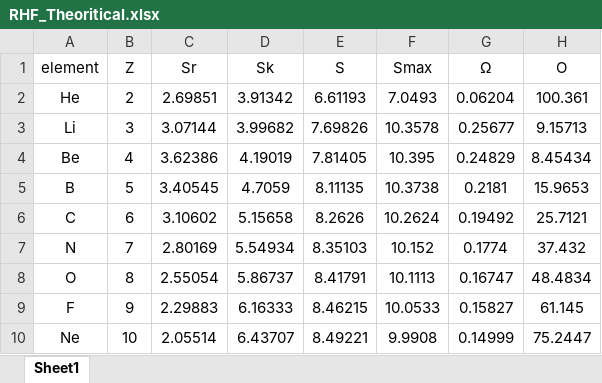
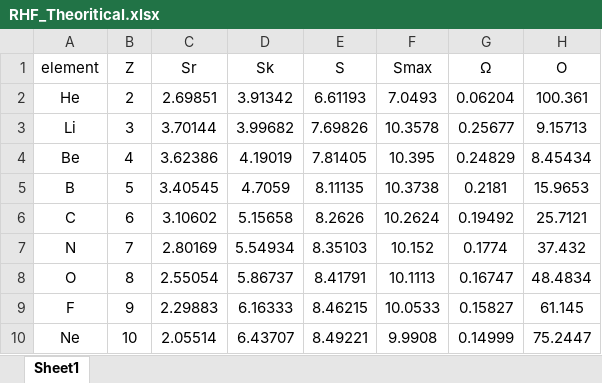
Before and after one commit to Zographos/YFY201-2025-PR1, an Excel workbook: RHF_Theoritical.xlsx, sheet Sheet1, drawn as a sheet; values as stored, in another font and other column widths than the file's, no borders; the diff names each change by its address in the sheet, - before the commit and + after, or states it on an @@ line.

Commit message:
Add files via upload

```diff
--- a/RHF_Theoritical.xlsx (sheet Sheet1)
+++ b/RHF_Theoritical.xlsx (sheet Sheet1)
-C3 (Sr): 3.07144
+C3 (Sr): 3.70144
```
